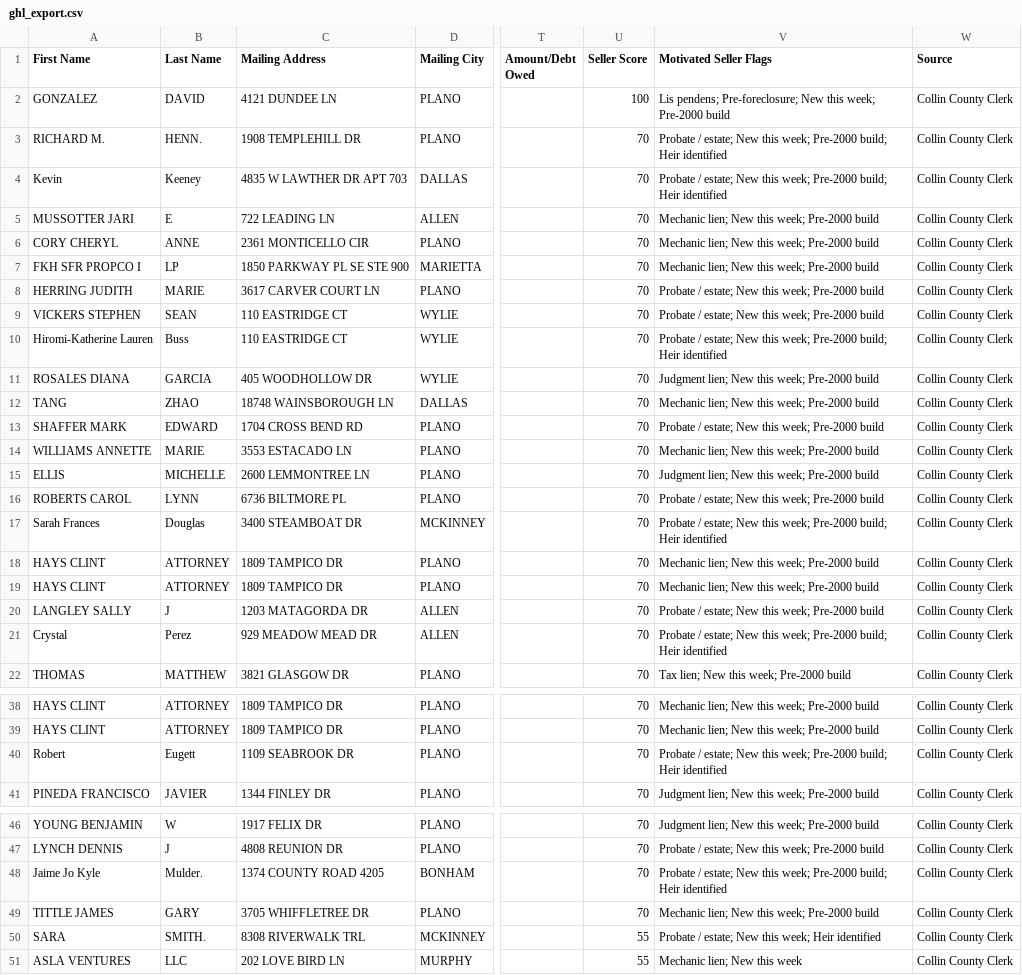
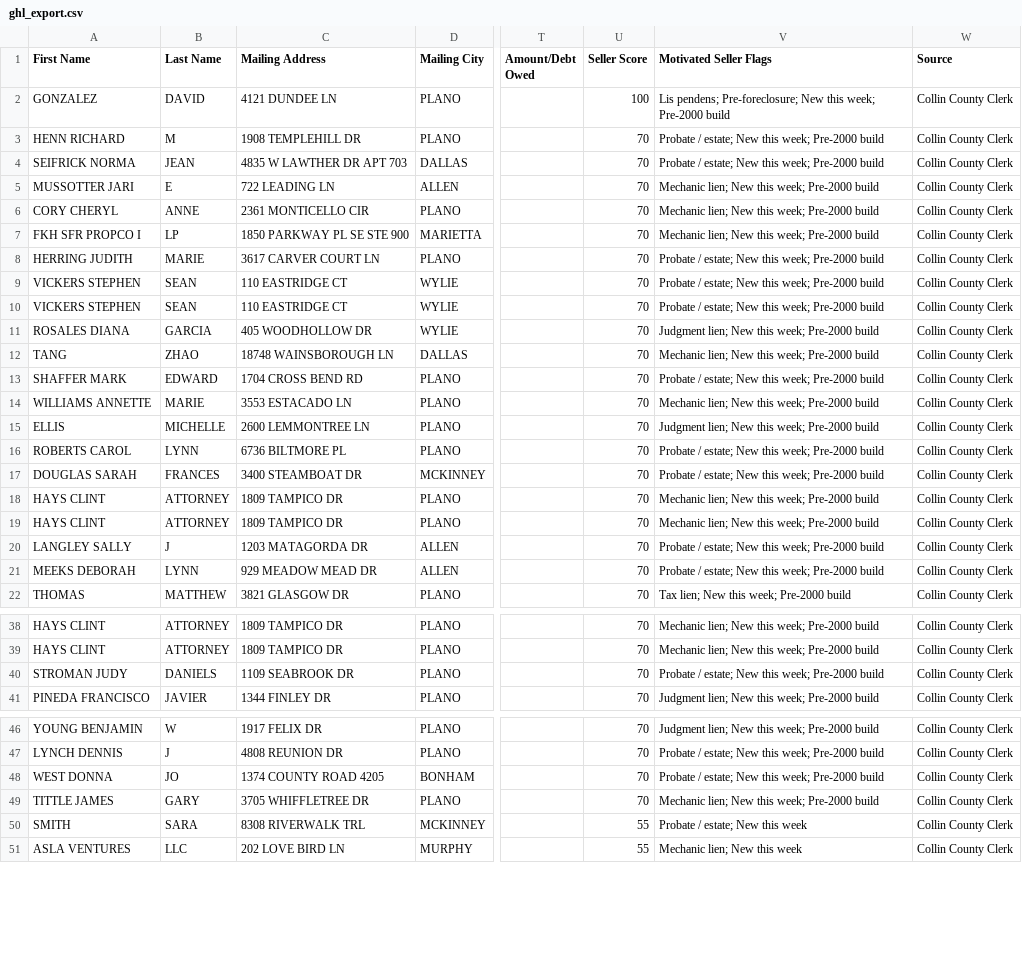
Before and after one commit to 16171290/collin-intel, a CSV file: data/ghl_export.csv, drawn as a sheet; only a part is shown, gaps mark what is left out; the diff covers the shown part only; the diff names each change by its address in the sheet, - before the commit and + after, or states it on an @@ line.

```diff
--- a/data/ghl_export.csv
+++ b/data/ghl_export.csv
-A3 (First Name): RICHARD M.
+A3 (First Name): HENN RICHARD
-B3 (Last Name): HENN.
+B3 (Last Name): M
-V3:V4 (Motivated Seller Flags): …week; Pre-2000 build; Heir identified
+V3:V4 (Motivated Seller Flags): …week; Pre-2000 build
-A4 (First Name): Kevin
+A4 (First Name): SEIFRICK NORMA
-B4 (Last Name): Keeney
+B4 (Last Name): JEAN
-A10 (First Name): Hiromi-Katherine Lauren
+A10 (First Name): VICKERS STEPHEN
-B10 (Last Name): Buss
+B10 (Last Name): SEAN
-V10 (Motivated Seller Flags): …week; Pre-2000 build; Heir identified
+V10 (Motivated Seller Flags): …week; Pre-2000 build
-A17 (First Name): Sarah Frances
+A17 (First Name): DOUGLAS SARAH
-B17 (Last Name): Douglas
+B17 (Last Name): FRANCES
-V17 (Motivated Seller Flags): …week; Pre-2000 build; Heir identified
+V17 (Motivated Seller Flags): …week; Pre-2000 build
-A21 (First Name): Crystal
+A21 (First Name): MEEKS DEBORAH
-B21 (Last Name): Perez
+B21 (Last Name): LYNN
-V21 (Motivated Seller Flags): …week; Pre-2000 build; Heir identified
+V21 (Motivated Seller Flags): …week; Pre-2000 build
-A40 (First Name): Robert
+A40 (First Name): STROMAN JUDY
-B40 (Last Name): Eugett
+B40 (Last Name): DANIELS
-V40 (Motivated Seller Flags): …week; Pre-2000 build; Heir identified
+V40 (Motivated Seller Flags): …week; Pre-2000 build
-A48 (First Name): Jaime Jo Kyle
+A48 (First Name): WEST DONNA
-B48 (Last Name): Mulder.
+B48 (Last Name): JO
-V48 (Motivated Seller Flags): …week; Pre-2000 build; Heir identified
+V48 (Motivated Seller Flags): …week; Pre-2000 build
-A50 (First Name): SARA
+A50 (First Name): SMITH
-B50 (Last Name): SMITH.
+B50 (Last Name): SARA
-V50 (Motivated Seller Flags): Probate / estate; New this week; Heir identified
+V50 (Motivated Seller Flags): Probate / estate; New this week
```
Also changed, not shown: 12 edited cells elsewhere in this file, 2 other files.
